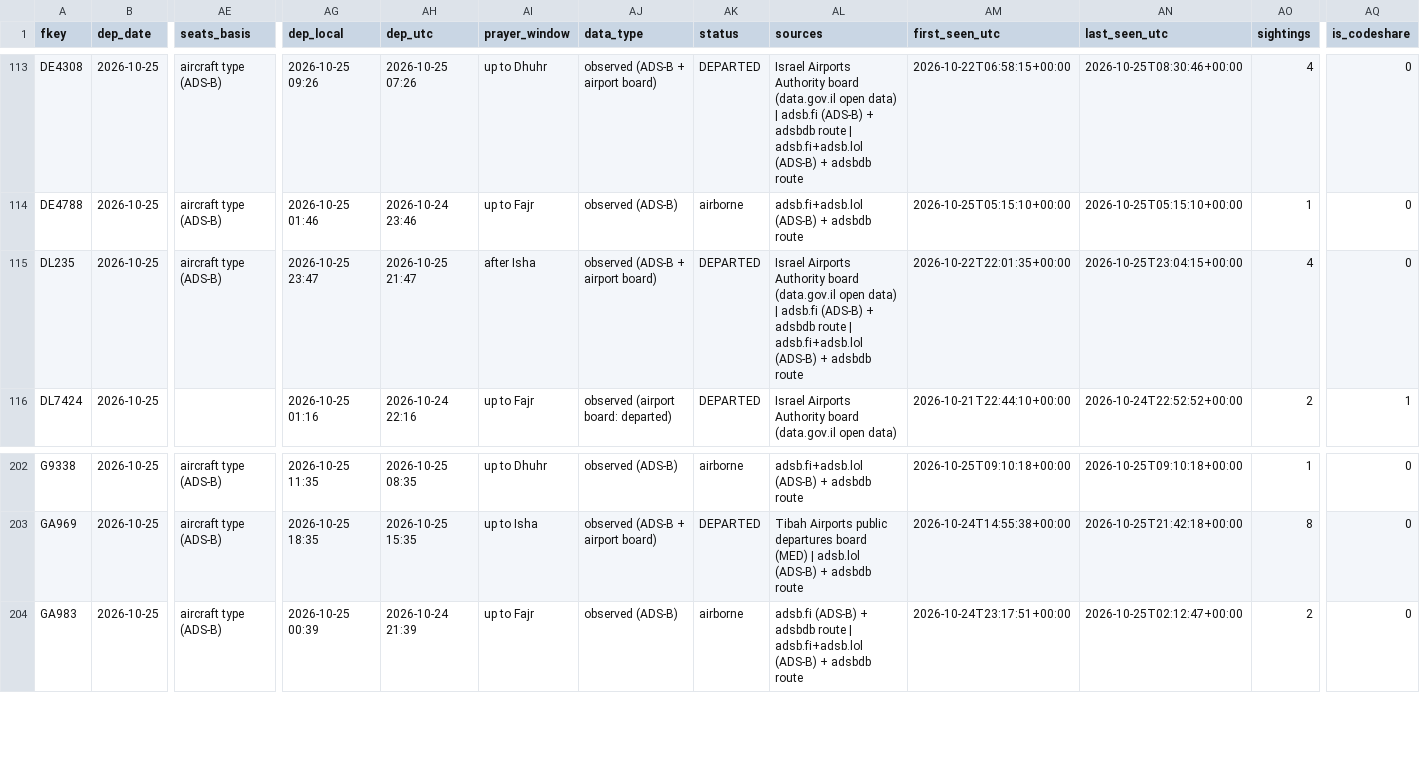
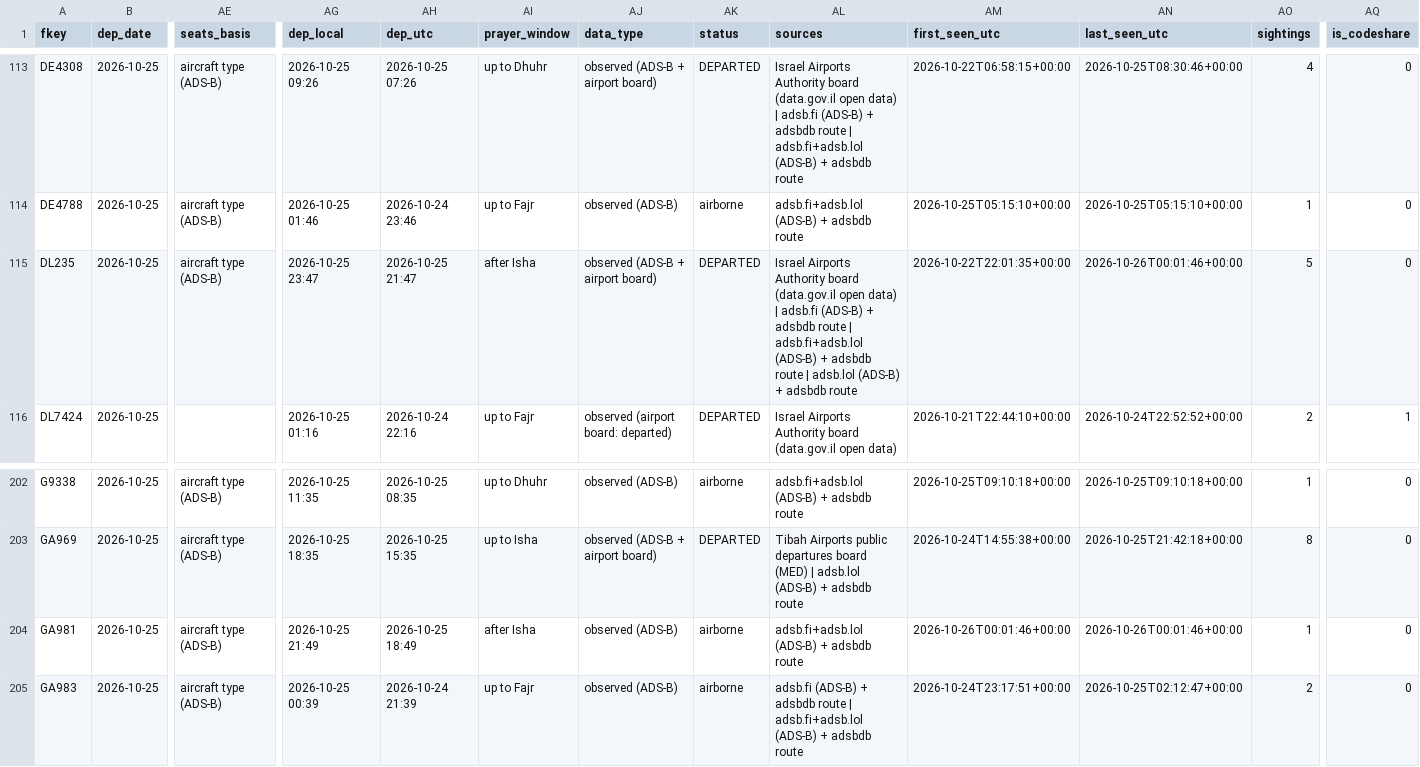
Before and after one commit to mrbugimposter3-ship-it/haramain-flights-live, a CSV file: data/flights/2026-10-25.csv, drawn as a sheet; only a part is shown, gaps mark what is left out; rows hold the shown columns only; the diff names each change by its address in the sheet, - before the commit and + after, or states it on an @@ line.

```diff
--- a/data/flights/2026-10-25.csv
+++ b/data/flights/2026-10-25.csv
-AL115 (sources): …adsbdb route
+AL115 (sources): …adsbdb route | adsb.lol (ADS-B) + adsbdb route
-AN115 (last_seen_utc): 2026-10-25T23:04:15+00:00
+AN115 (last_seen_utc): 2026-10-26T00:01:46+00:00
-AO115 (sightings): 4
+AO115 (sightings): 5
+row 204: GA981 | 2026-10-25 | aircraft type (ADS-B) | 2026-10-25 21:49 | 2026-10-25 18:49 | after Isha | observed (ADS-B) | airborne | adsb.fi+adsb.lol (ADS-B) + adsbdb route | 2026-10-26T00:01:46+00:00 | 2026-10-26T00:01:46+00:00 | 1 | 0
```
Also changed, not shown: data/flights/2026-10-26.csv, data/flights/2026-10-27.csv, 49 other files.
